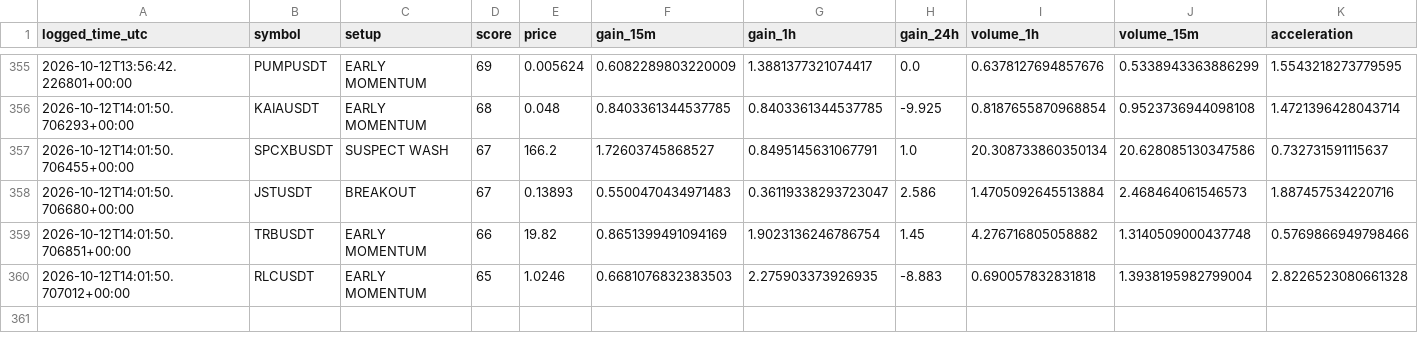
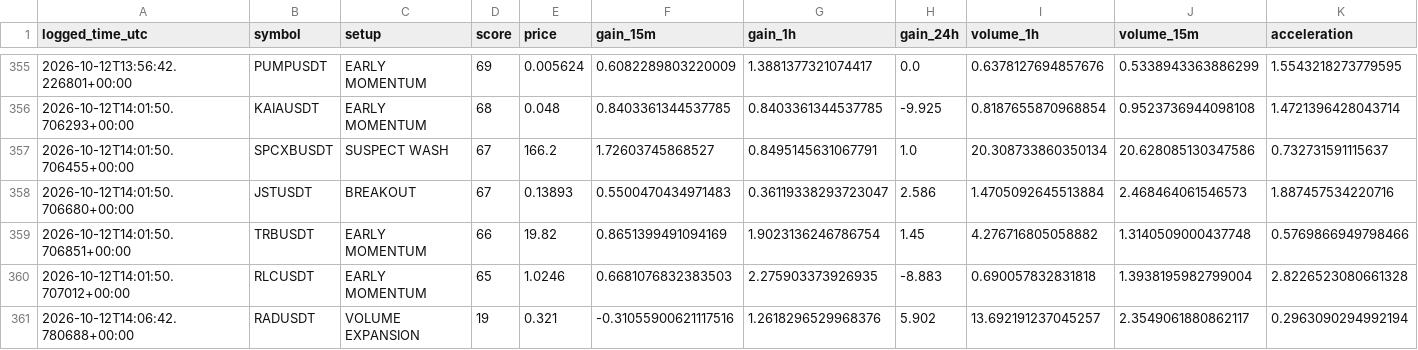
Before and after one commit to islam1977/v3, a CSV file: early_watch_log.csv, drawn as a sheet; only a part is shown, gaps mark what is left out; rows hold the shown columns only; the diff names each change by its address in the sheet, - before the commit and + after, or states it on an @@ line.

```diff
--- a/early_watch_log.csv
+++ b/early_watch_log.csv
+row 361: 2026-10-12T14:06:42.780688+00:00 | RADUSDT | VOLUME EXPANSION | 19 | 0.321 | -0.31055900621117516 | 1.2618296529968376 | 5.902 | 13.692191237045257 | 2.3549061880862117 | 0.2963090294992194
```
Also changed, not shown: 2 other files.
